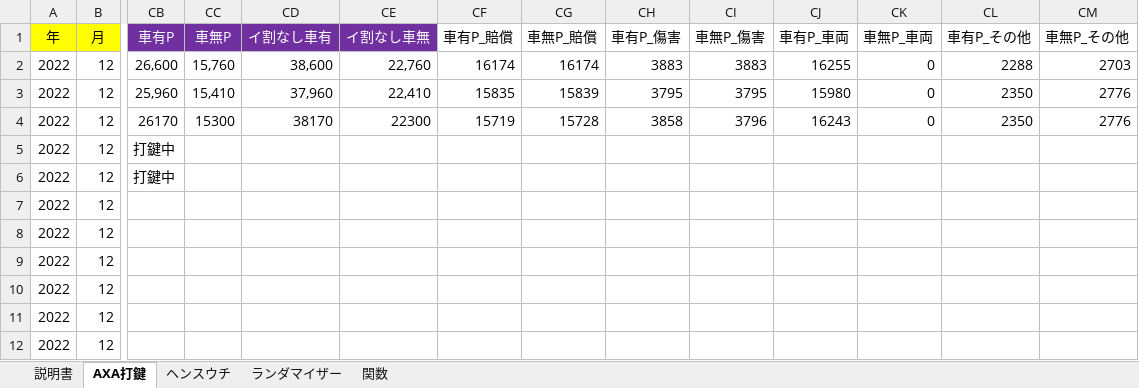
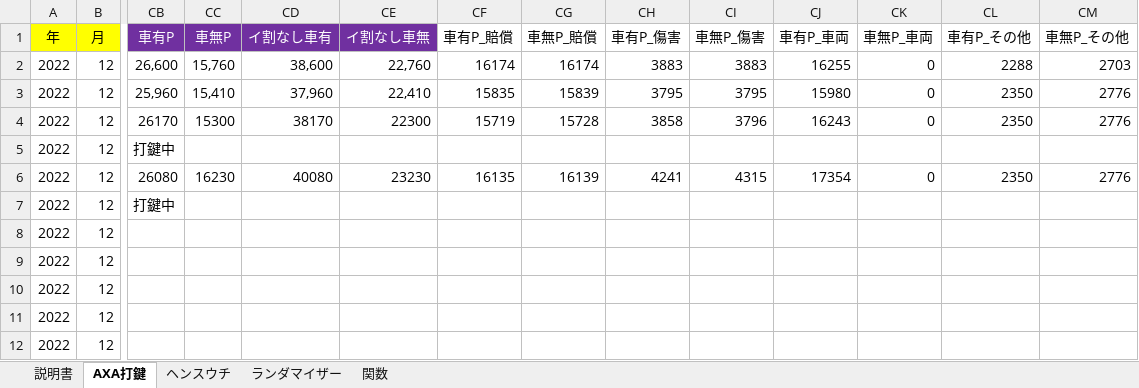
Before and after one commit to yngwaaaa/premium, an Excel workbook: test.xlsm, sheet AXA打鍵, drawn as a sheet; only a part is shown, gaps mark what is left out; values as stored, in another font and other column widths than the file's, no borders; conditional formats not drawn; the diff names each change by its address in the sheet, - before the commit and + after, or states it on an @@ line.

```diff
--- a/test.xlsm (sheet AXA打鍵)
+++ b/test.xlsm (sheet AXA打鍵)
-CB6 (車有P): 打鍵中
+CB6 (車有P): 26080
-CC6 (車無P): (empty)
+CC6 (車無P): 16230
-CD6 (イ割なし車有): (empty)
+CD6 (イ割なし車有): 40080
-CE6 (イ割なし車無): (empty)
+CE6 (イ割なし車無): 23230
-CF6 (車有P_賠償): (empty)
+CF6 (車有P_賠償): 16135
-CG6 (車無P_賠償): (empty)
+CG6 (車無P_賠償): 16139
-CH6 (車有P_傷害): (empty)
+CH6 (車有P_傷害): 4241
-CI6 (車無P_傷害): (empty)
+CI6 (車無P_傷害): 4315
-CJ6 (車有P_車両): (empty)
+CJ6 (車有P_車両): 17354
-CK6 (車無P_車両): (empty)
+CK6 (車無P_車両): 0
-CL6 (車有P_その他): (empty)
+CL6 (車有P_その他): 2350
-CM6 (車無P_その他): (empty)
+CM6 (車無P_その他): 2776
-CB7 (車有P): (empty)
+CB7 (車有P): 打鍵中
```
Also changed, not shown: test_backup.xlsm.
